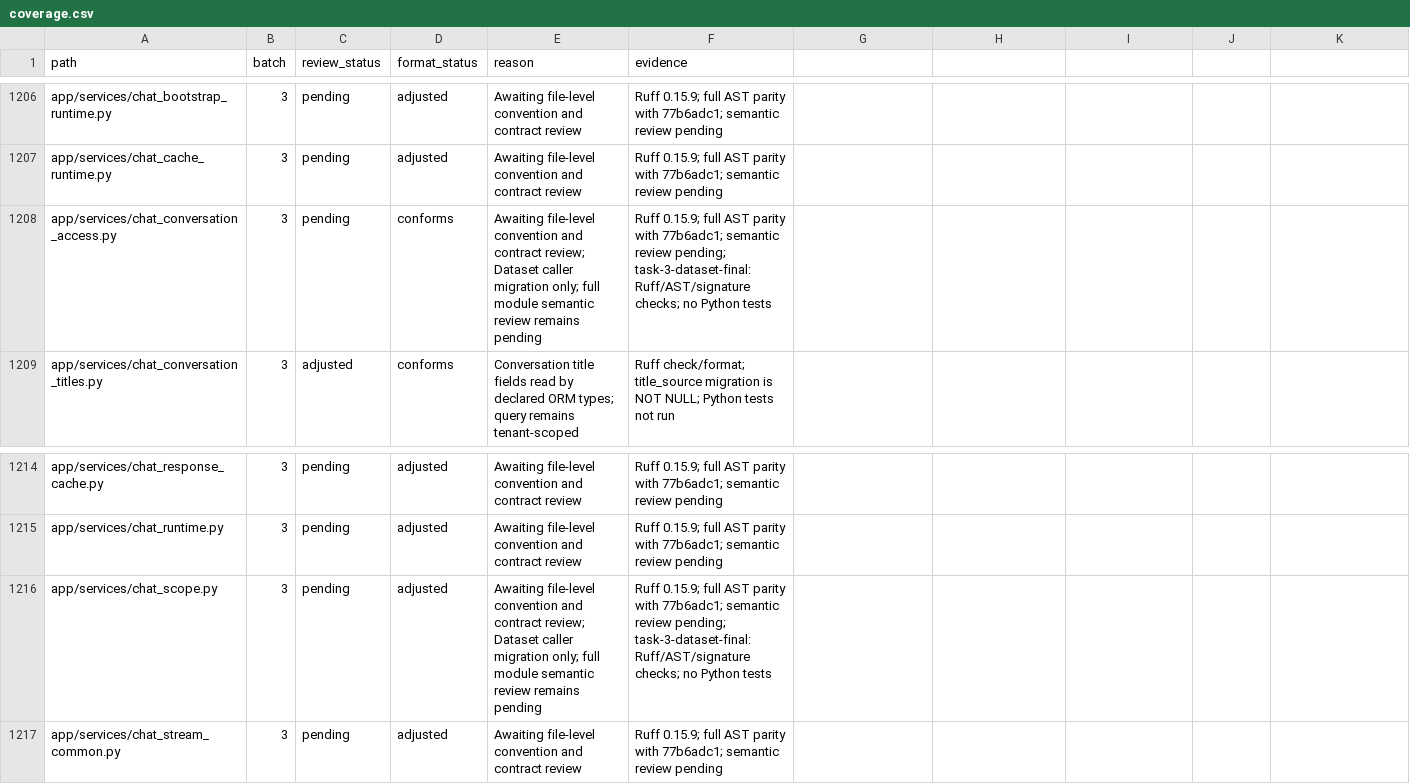
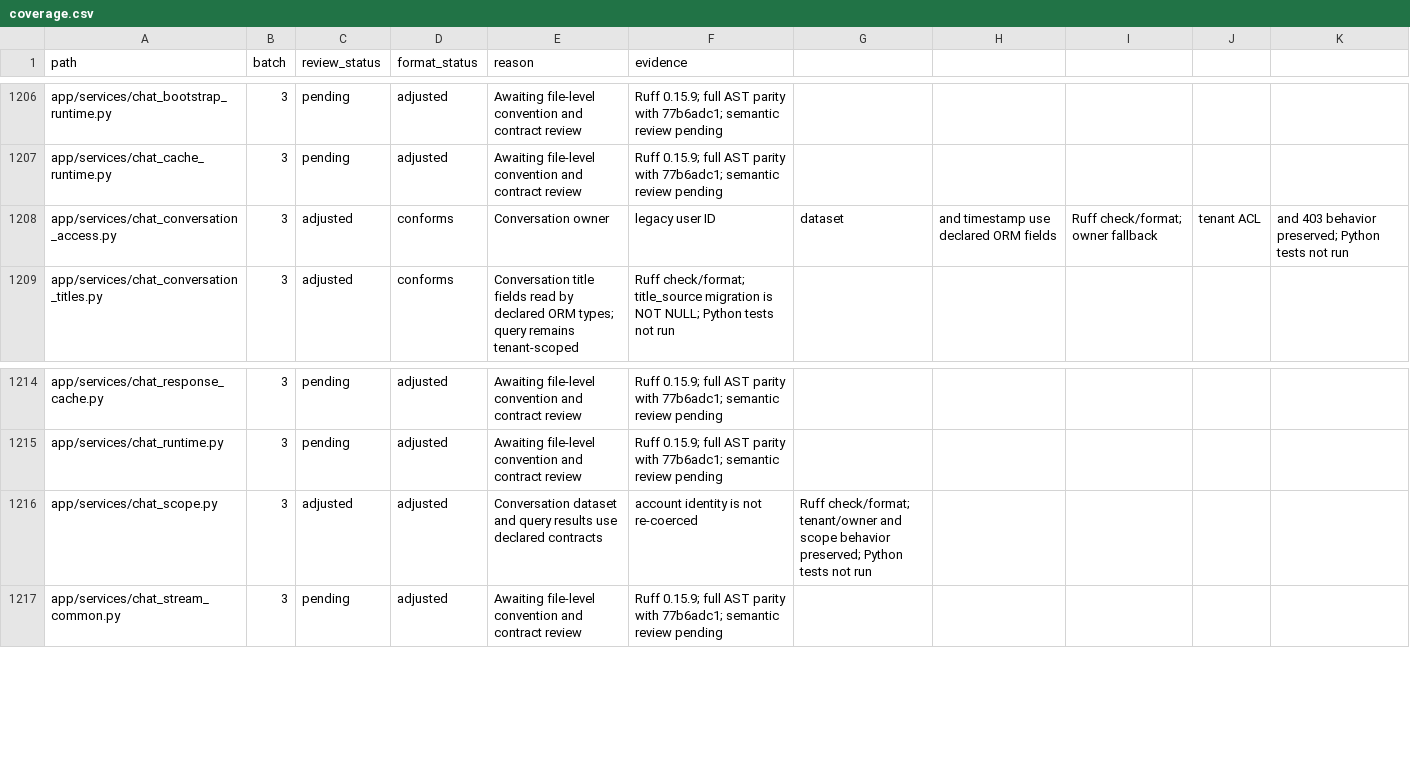
Before and after one commit to skygazer42/MimirQ, a CSV file: docs/maintenance/style-unification/coverage.csv, drawn as a sheet; only a part is shown, gaps mark what is left out.

Commit message:
refactor(chat): use typed conversation access fields

```diff
--- a/docs/maintenance/style-unification/coverage.csv
+++ b/docs/maintenance/style-unification/coverage.csv
@@ -1207,3 +1207,3 @@ app/services/chat_bootstrap_runtime.py,3,pending,adjusted,Awaiting file-level co
 app/services/chat_cache_runtime.py,3,pending,adjusted,Awaiting file-level convention and contract review,Ruff 0.15.9; full AST parity with 77b6adc1; semantic review pending
-app/services/chat_conversation_access.py,3,pending,conforms,Awaiting file-level convention and contract review; Dataset caller migration only; full module semantic review remains pending,Ruff 0.15.9; full AST parity with 77b6adc1; semantic review pending; task-3-dataset-final: Ruff/AST/signature checks; no Python tests
+app/services/chat_conversation_access.py,3,adjusted,conforms,Conversation owner, legacy user ID, dataset, and timestamp use declared ORM fields,Ruff check/format; owner fallback, tenant ACL, and 403 behavior preserved; Python tests not run
 app/services/chat_conversation_titles.py,3,adjusted,conforms,Conversation title fields read by declared ORM types; query remains tenant-scoped,Ruff check/format; title_source migration is NOT NULL; Python tests not run
@@ -1215,3 +1215,3 @@ app/services/chat_response_cache.py,3,pending,adjusted,Awaiting file-level conve
 app/services/chat_runtime.py,3,pending,adjusted,Awaiting file-level convention and contract review,Ruff 0.15.9; full AST parity with 77b6adc1; semantic review pending
-app/services/chat_scope.py,3,pending,adjusted,Awaiting file-level convention and contract review; Dataset caller migration only; full module semantic review remains pending,Ruff 0.15.9; full AST parity with 77b6adc1; semantic review pending; task-3-dataset-final: Ruff/AST/signature checks; no Python tests
+app/services/chat_scope.py,3,adjusted,adjusted,Conversation dataset and query results use declared contracts, account identity is not re-coerced,Ruff check/format; tenant/owner and scope behavior preserved; Python tests not run
 app/services/chat_stream_common.py,3,pending,adjusted,Awaiting file-level convention and contract review,Ruff 0.15.9; full AST parity with 77b6adc1; semantic review pending
```
Also changed, not shown: 4 other files.
